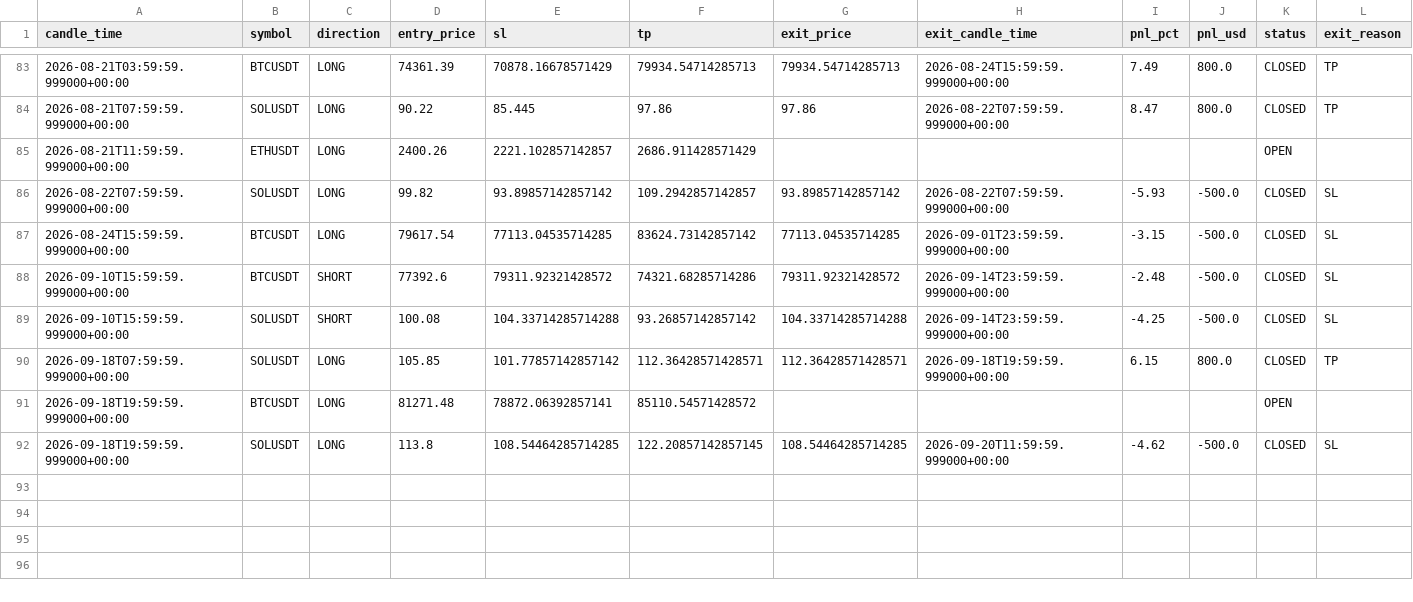
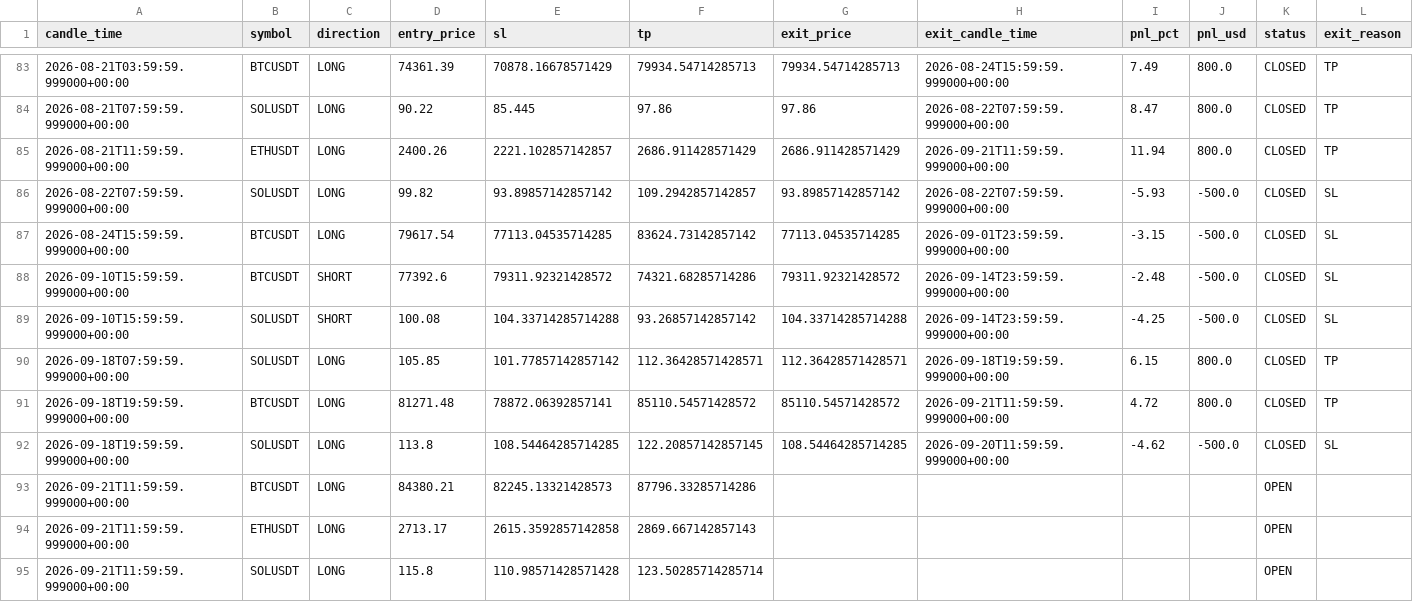
Before and after one commit to kushgbisen/cron-trader, a CSV file: logs/weekly_breakout/trades.csv, drawn as a sheet; only a part is shown, gaps mark what is left out.

```diff
--- a/logs/weekly_breakout/trades.csv
+++ b/logs/weekly_breakout/trades.csv
@@ -84,3 +84,3 @@ candle_time,symbol,direction,entry_price,sl,tp,exit_price,exit_candle_time,pnl_p
 2026-08-21T07:59:59.999000+00:00,SOLUSDT,LONG,90.22,85.445,97.86,97.86,2026-08-22T07:59:59.999000+00:00,8.47,800.0,CLOSED,TP
-2026-08-21T11:59:59.999000+00:00,ETHUSDT,LONG,2400.26,2221.102857142857,2686.911428571429,,,,,OPEN,
+2026-08-21T11:59:59.999000+00:00,ETHUSDT,LONG,2400.26,2221.102857142857,2686.911428571429,2686.911428571429,2026-09-21T11:59:59.999000+00:00,11.94,800.0,CLOSED,TP
 2026-08-22T07:59:59.999000+00:00,SOLUSDT,LONG,99.82,93.89857142857142,109.2942857142857,93.89857142857142,2026-08-22T07:59:59.999000+00:00,-5.93,-500.0,CLOSED,SL
@@ -90,3 +90,6 @@ candle_time,symbol,direction,entry_price,sl,tp,exit_price,exit_candle_time,pnl_p
 2026-09-18T07:59:59.999000+00:00,SOLUSDT,LONG,105.85,101.77857142857142,112.36428571428571,112.36428571428571,2026-09-18T19:59:59.999000+00:00,6.15,800.0,CLOSED,TP
-2026-09-18T19:59:59.999000+00:00,BTCUSDT,LONG,81271.48,78872.06392857141,85110.54571428572,,,,,OPEN,
+2026-09-18T19:59:59.999000+00:00,BTCUSDT,LONG,81271.48,78872.06392857141,85110.54571428572,85110.54571428572,2026-09-21T11:59:59.999000+00:00,4.72,800.0,CLOSED,TP
 2026-09-18T19:59:59.999000+00:00,SOLUSDT,LONG,113.8,108.54464285714285,122.20857142857145,108.54464285714285,2026-09-20T11:59:59.999000+00:00,-4.62,-500.0,CLOSED,SL
+2026-09-21T11:59:59.999000+00:00,BTCUSDT,LONG,84380.21,82245.13321428573,87796.33285714286,,,,,OPEN,
+2026-09-21T11:59:59.999000+00:00,ETHUSDT,LONG,2713.17,2615.3592857142858,2869.667142857143,,,,,OPEN,
+2026-09-21T11:59:59.999000+00:00,SOLUSDT,LONG,115.8,110.98571428571428,123.50285714285714,,,,,OPEN,
```
Also changed, not shown: logs/h4_breakout_ensemble/trades.csv, 8 other files.
